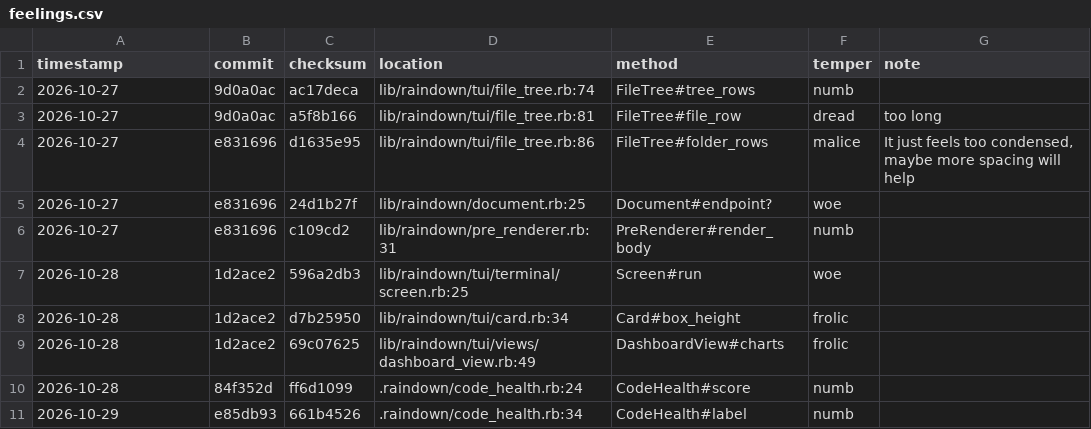
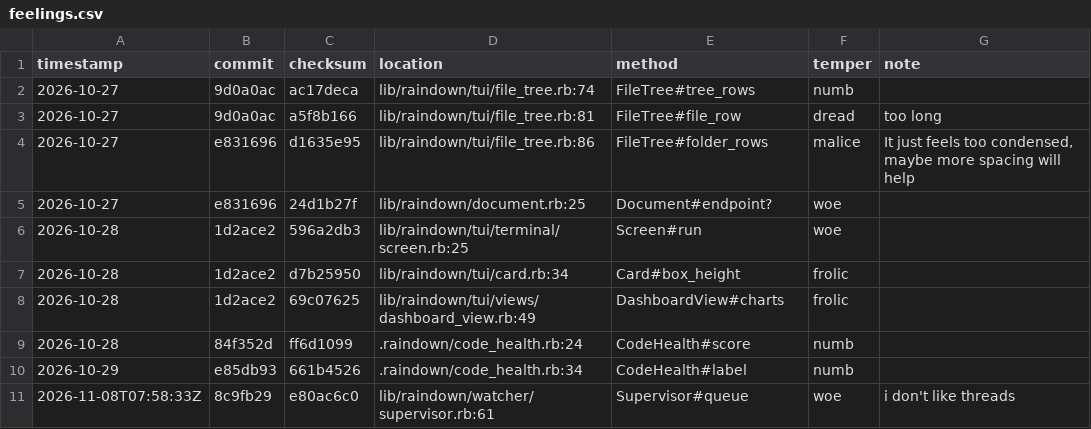
Before and after one commit to rainpour/raindown, a CSV file: .raindown/data/feelings.csv, drawn as a sheet; removed rows and columns are numbered as before the commit, all else as after; the diff names each change by its address in the sheet, - before the commit and + after, or states it on an @@ line.

```diff
--- a/.raindown/data/feelings.csv
+++ b/.raindown/data/feelings.csv
-row 6: 2026-10-27 | e831696 | c109cd2 | lib/raindown/pre_renderer.rb:31 | PreRenderer#render_body | numb
+row 11: 2026-11-08T07:58:33Z | 8c9fb29 | e80ac6c0 | lib/raindown/watcher/supervisor.rb:61 | Supervisor#queue | woe | i don't like threads
```
Also changed, not shown: .raindown/data/memories.csv, 4 other files.
